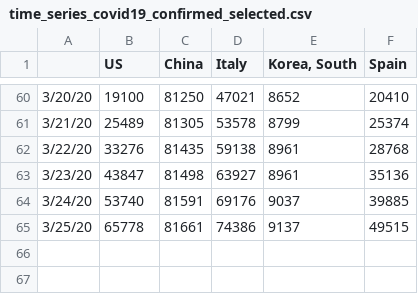
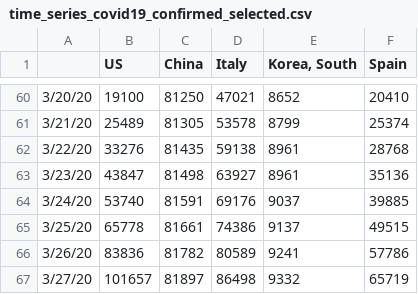
Before and after one commit to AMWen/COVID-19, a CSV file: time_series_covid19_confirmed_selected.csv, drawn as a sheet; only a part is shown, gaps mark what is left out; the diff names each change by its address in the sheet, - before the commit and + after, or states it on an @@ line.

```diff
--- a/time_series_covid19_confirmed_selected.csv
+++ b/time_series_covid19_confirmed_selected.csv
+row 66: 3/26/20 | 83836 | 81782 | 80589 | 9241 | 57786
+row 67: 3/27/20 | 101657 | 81897 | 86498 | 9332 | 65719
```
Also changed, not shown: time_series_covid19_deaths_selected.csv, 2 other files.
